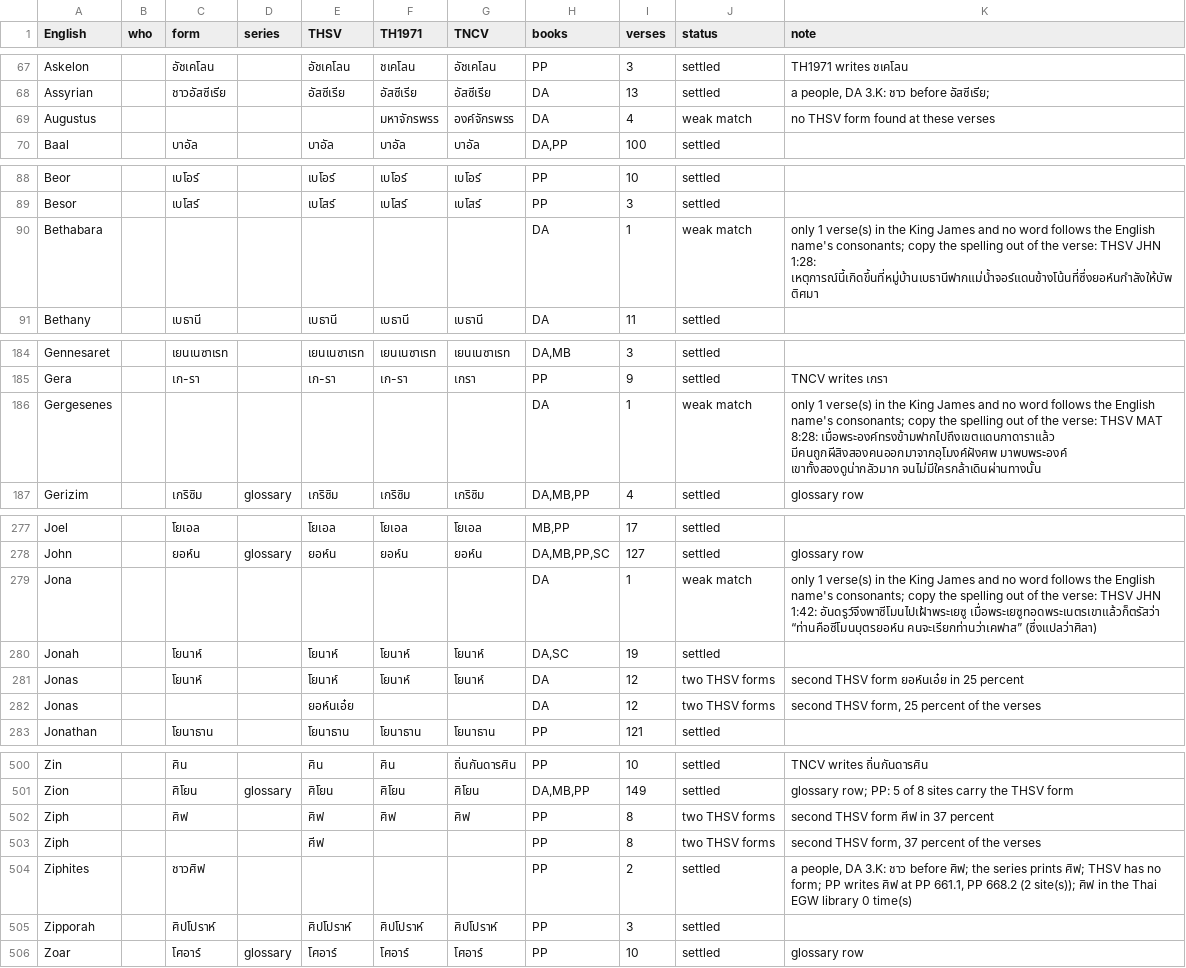
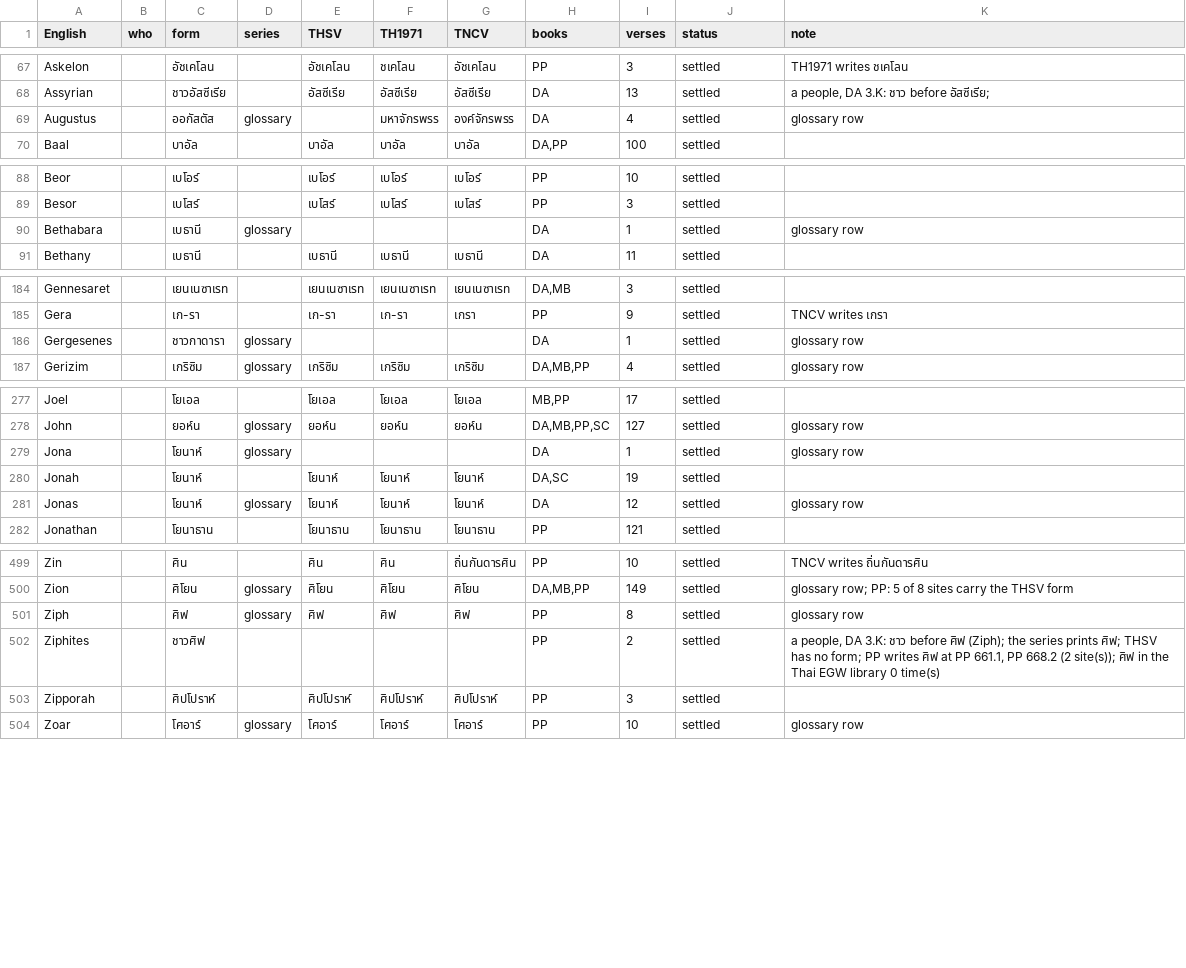
Before and after one commit to bountonw/translate, a TSV file: th/assets/translation_profile/thai-names.tsv, drawn as a sheet; only a part is shown, gaps mark what is left out; the diff covers the shown part only.

Commit message:
DA tools: profile labels, name rows, budgets, break dictionary

```diff
--- a/th/assets/translation_profile/thai-names.tsv
+++ b/th/assets/translation_profile/thai-names.tsv
@@ -68,3 +68,3 @@ Askelon		อัชเคโลน		อัชเคโลน	ชเคโลน
 Assyrian		ชาวอัสซีเรีย		อัสซีเรีย	อัสซีเรีย	อัสซีเรีย	DA	13	settled	a people, DA 3.K: ชาว before อัสซีเรีย;
-Augustus					มหาจักรพรร	องค์จักรพรร	DA	4	weak match	no THSV form found at these verses
+Augustus		ออกัสตัส	glossary		มหาจักรพรร	องค์จักรพรร	DA	4	settled	glossary row
 Baal		บาอัล		บาอัล	บาอัล	บาอัล	DA,PP	100	settled	
@@ -89,3 +89,3 @@ Beor		เบโอร์		เบโอร์	เบโอร์	เบโอร
 Besor		เบโสร์		เบโสร์	เบโสร์	เบโสร์	PP	3	settled	
-Bethabara							DA	1	weak match	only 1 verse(s) in the King James and no word follows the English name's consonants; copy the spelling out of the verse: THSV JHN 1:28: เหตุการณ์นี้เกิดขึ้นที่หมู่บ้านเบธานีฟากแม่น้ำจอร์แดนข้างโน้นที่ซึ่งยอห์นกำลังให้บัพติศมา
+Bethabara		เบธานี	glossary				DA	1	settled	glossary row
 Bethany		เบธานี		เบธานี	เบธานี	เบธานี	DA	11	settled	
@@ -185,3 +185,3 @@ Gennesaret		เยนเนซาเรท		เยนเนซาเรท	เ
 Gera		เก-รา		เก-รา	เก-รา	เกรา	PP	9	settled	TNCV writes เกรา
-Gergesenes							DA	1	weak match	only 1 verse(s) in the King James and no word follows the English name's consonants; copy the spelling out of the verse: THSV MAT 8:28:  เมื่อพระองค์ทรงข้ามฟากไปถึงเขตแดนกาดาราแล้ว มีคนถูกผีสิงสองคนออกมาจากอุโมงค์ฝังศพ มาพบพระองค์ เขาทั้งสองดูน่ากลัวมาก จนไม่มีใครกล้าเดินผ่านทางนั้น
+Gergesenes		ชาวกาดารา	glossary				DA	1	settled	glossary row
 Gerizim		เกริซิม	glossary	เกริซิม	เกริซิม	เกริซิม	DA,MB,PP	4	settled	glossary row
@@ -278,6 +278,5 @@ Joel		โยเอล		โยเอล	โยเอล	โยเอล	MB,PP	17
 John		ยอห์น	glossary	ยอห์น	ยอห์น	ยอห์น	DA,MB,PP,SC	127	settled	glossary row
-Jona							DA	1	weak match	only 1 verse(s) in the King James and no word follows the English name's consonants; copy the spelling out of the verse: THSV JHN 1:42: อันดรูว์จึงพาซีโมนไปเฝ้าพระเยซู เมื่อพระเยซูทอดพระเนตรเขาแล้วก็ตรัสว่า “ท่านคือซีโมนบุตรยอห์น คนจะเรียกท่านว่าเคฟาส” (ซึ่งแปลว่าศิลา)
+Jona		โยนาห์	glossary				DA	1	settled	glossary row
 Jonah		โยนาห์		โยนาห์	โยนาห์	โยนาห์	DA,SC	19	settled	
-Jonas		โยนาห์		โยนาห์	โยนาห์	โยนาห์	DA	12	two THSV forms	second THSV form ยอห์นเอ๋ย in 25 percent
-Jonas				ยอห์นเอ๋ย			DA	12	two THSV forms	second THSV form, 25 percent of the verses
+Jonas		โยนาห์	glossary	โยนาห์	โยนาห์	โยนาห์	DA	12	settled	glossary row
 Jonathan		โยนาธาน		โยนาธาน	โยนาธาน	โยนาธาน	PP	121	settled	
@@ -501,5 +500,4 @@ Zin		ศิน		ศิน	ศิน	ถิ่นกันดารศิน	PP	1
 Zion		ศิโยน	glossary	ศิโยน	ศิโยน	ศิโยน	DA,MB,PP	149	settled	glossary row; PP: 5 of 8 sites carry the THSV form
-Ziph		ศิฟ		ศิฟ	ศิฟ	ศิฟ	PP	8	two THSV forms	second THSV form ศีฟ in 37 percent
-Ziph				ศีฟ			PP	8	two THSV forms	second THSV form, 37 percent of the verses
-Ziphites		ชาวศิฟ					PP	2	settled	a people, DA 3.K: ชาว before ศิฟ; the series prints ศิฟ; THSV has no form; PP writes ศิฟ at PP 661.1, PP 668.2 (2 site(s)); ศิฟ in the Thai EGW library 0 time(s)
+Ziph		ศิฟ	glossary	ศิฟ	ศิฟ	ศิฟ	PP	8	settled	glossary row
+Ziphites		ชาวศิฟ					PP	2	settled	a people, DA 3.K: ชาว before ศิฟ (Ziph); the series prints ศิฟ; THSV has no form; PP writes ศิฟ at PP 661.1, PP 668.2 (2 site(s)); ศิฟ in the Thai EGW library 0 time(s)
 Zipporah		ศิปโปราห์		ศิปโปราห์	ศิปโปราห์	ศิปโปราห์	PP	3	settled	
```
Also changed, not shown: 18 edited cells elsewhere in this file, 4 other files.
